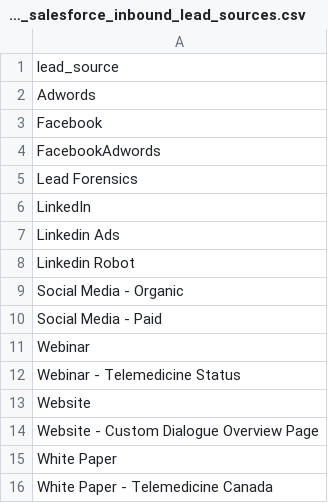
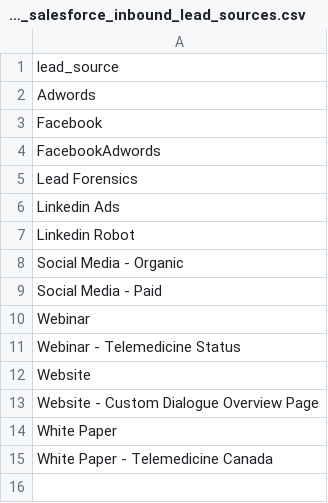
Before and after one commit to dialoguemd/tap-hubspot, a CSV file: data/data_salesforce_inbound_lead_sources.csv, drawn as a sheet.

Commit message:
update lead source (#268)

```diff
--- a/data/data_salesforce_inbound_lead_sources.csv
+++ b/data/data_salesforce_inbound_lead_sources.csv
@@ -5,3 +5,2 @@ FacebookAdwords
 Lead Forensics
-LinkedIn
 Linkedin Ads
```
